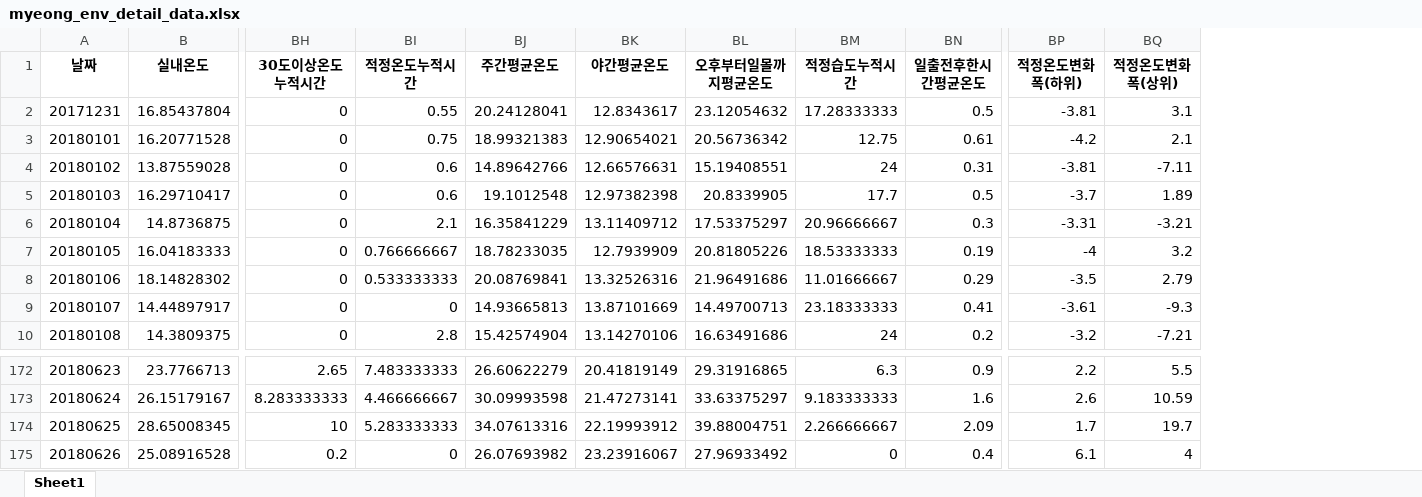
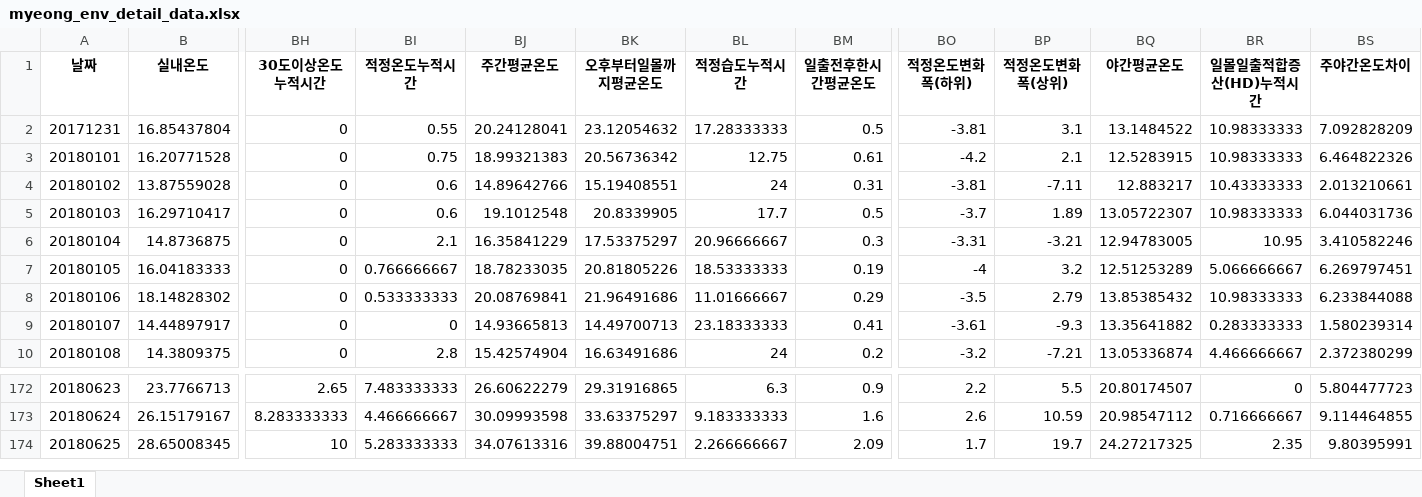
Before and after one commit to taxuyou/smartfarm, an Excel workbook: dataset/2nd_data/myeong/myeong_env_detail_data.xlsx, sheet Sheet1, drawn as a sheet; only a part is shown, gaps mark what is left out; values as stored, in another font and other column widths than the file's, no borders; removed rows and columns are numbered as before the commit, all else as after; rows hold the shown columns only; the diff names each change by its address in the sheet, - before the commit and + after, or states it on an @@ line.

```diff
--- a/dataset/2nd_data/myeong/myeong_env_detail_data.xlsx (sheet Sheet1)
+++ b/dataset/2nd_data/myeong/myeong_env_detail_data.xlsx (sheet Sheet1)
-column BK (야간평균온도), rows 2-10: 12.8343617 | 12.90654021 | 12.66576631 | 12.97382398 | 13.11409712 | 12.7939909 | 13.32526316 | 13.87101669 | 13.14270106; rows 172-174: 20.41819149 | 21.47273141 | 22.19993912
+column BQ (야간평균온도), rows 2-10: 13.1484522 | 12.5283915 | 12.883217 | 13.05722307 | 12.94783005 | 12.51253289 | 13.85385432 | 13.35641882 | 13.05336874; rows 172-174: 20.80174507 | 20.98547112 | 24.27217325
+column BR (일몰일출적합증산(HD)누적시간), rows 2-10: 10.98333333 | 10.98333333 | 10.43333333 | 10.98333333 | 10.95 | 5.066666667 | 10.98333333 | 0.283333333 | 4.466666667; rows 172-174: 0 | 0.716666667 | 2.35
+column BS (주야간온도차이), rows 2-10: 7.092828209 | 6.464822326 | 2.013210661 | 6.044031736 | 3.410582246 | 6.269797451 | 6.233844088 | 1.580239314 | 2.372380299; rows 172-174: 5.804477723 | 9.114464855 | 9.80395991
-row 175: 20180626 | 25.08916528 | 0.2 | 0 | 26.07693982 | 23.23916067 | 27.96933492 | 0 | 0.4 | 6.1 | 4
```
Also changed, not shown: dataset/2nd_data/beak/beak_env_detail_data.xlsx, dataset/2nd_data/hwang/hwang_env_detail_data.xlsx, 25 other files.
